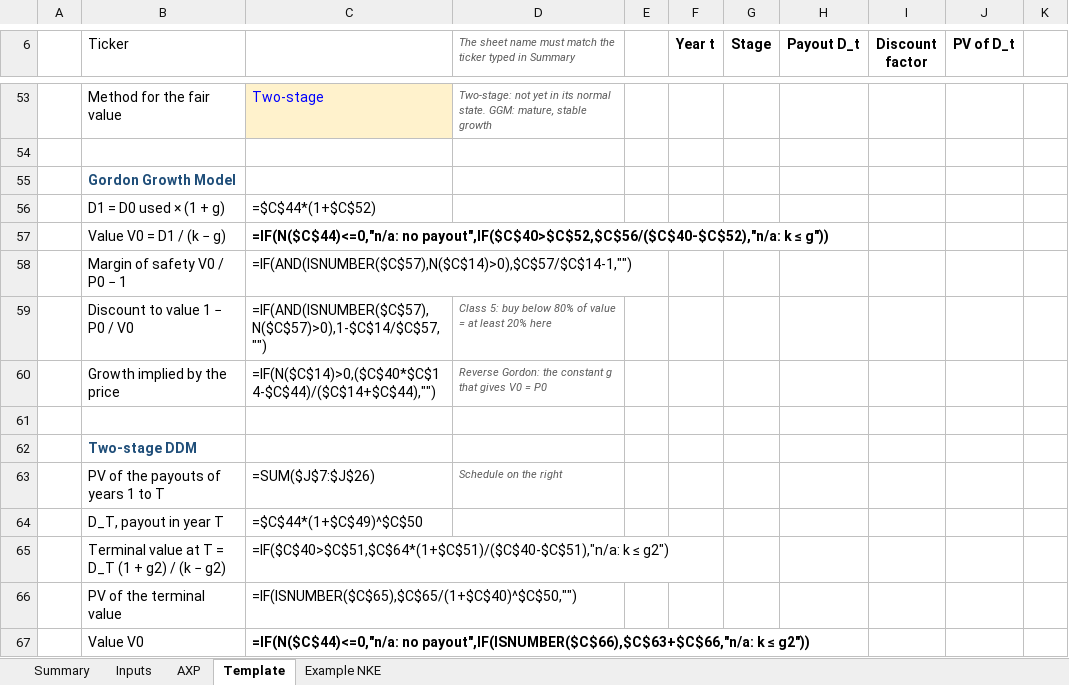
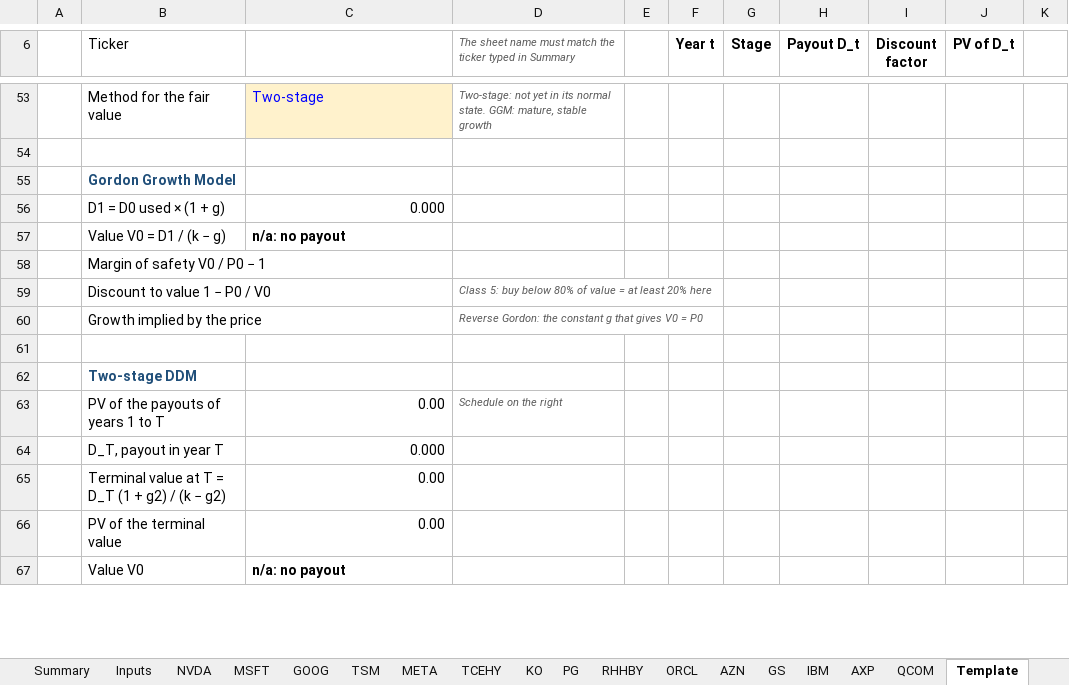
Before and after one commit to Baumender2026/Matterhorn-Capital-Management, an Excel workbook: runs/round2/inputs/DDM_valuation.xlsx, sheet Template, drawn as a sheet; only a part is shown, gaps mark what is left out; values as stored, in another font and other column widths than the file's, no borders; formulas without a stored value are shown as written; conditional formats not drawn; the diff covers the shown part only; the diff names each change by its address in the sheet, - before the commit and + after, or states it on an @@ line.

```diff
--- a/runs/round2/inputs/DDM_valuation.xlsx (sheet Template)
+++ b/runs/round2/inputs/DDM_valuation.xlsx (sheet Template)
+sheet tab: NVDA
+sheet tab: MSFT
+sheet tab: GOOG
+sheet tab: TSM
+sheet tab: META
+sheet tab: TCEHY
+sheet tab: KO
+sheet tab: PG
+sheet tab: RHHBY
+sheet tab: ORCL
+sheet tab: AZN
+sheet tab: GS
+sheet tab: IBM
+sheet tab: QCOM
-C56: =$C$44*(1+$C$52)
+C56: 0.000
-C57: =IF(N($C$44)<=0,"n/a: no payout",IF($C$40>$C$52,$C$56/($C$40-$C$52),"n/a: k ≤ g"))
+C57: n/a: no payout
-C58: =IF(AND(ISNUMBER($C$57),N($C$14)>0),$C$57/$C$14-1,"")
+C58: (empty)
-C59: =IF(AND(ISNUMBER($C$57),N($C$57)>0),1-$C$14/$C$57,"")
+C59: (empty)
-C60: =IF(N($C$14)>0,($C$40*$C$14-$C$44)/($C$14+$C$44),"")
+C60: (empty)
-C63: =SUM($J$7:$J$26)
+C63: 0.00
-C64: =$C$44*(1+$C$49)^$C$50
+C64: 0.000
-C65: =IF($C$40>$C$51,$C$64*(1+$C$51)/($C$40-$C$51),"n/a: k ≤ g2")
+C65: 0.00
-C66: =IF(ISNUMBER($C$65),$C$65/(1+$C$40)^$C$50,"")
+C66: 0.00
-C67: =IF(N($C$44)<=0,"n/a: no payout",IF(ISNUMBER($C$66),$C$63+$C$66,"n/a: k ≤ g2"))
+C67: n/a: no payout
```
Also changed, not shown: 33 added rows, 33 removed rows and 30 edited cells elsewhere in this sheet, sheet Summary, sheet AXP, sheet Example NKE, sheet Inputs, 5 other files.
